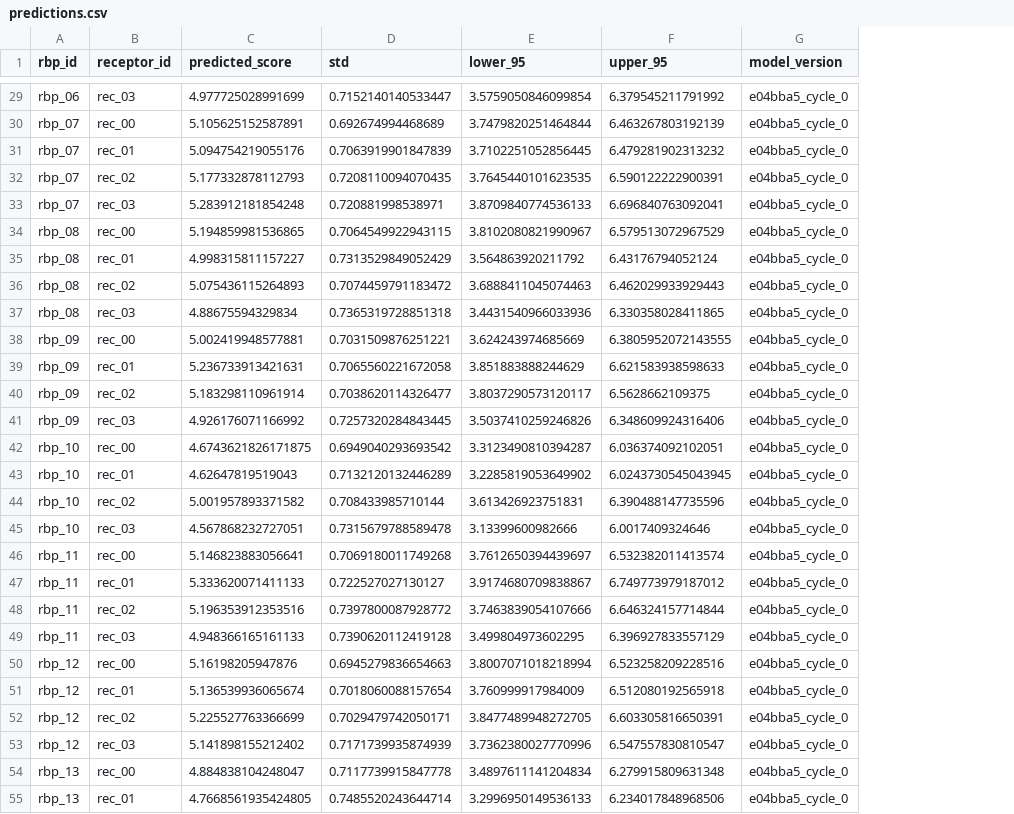
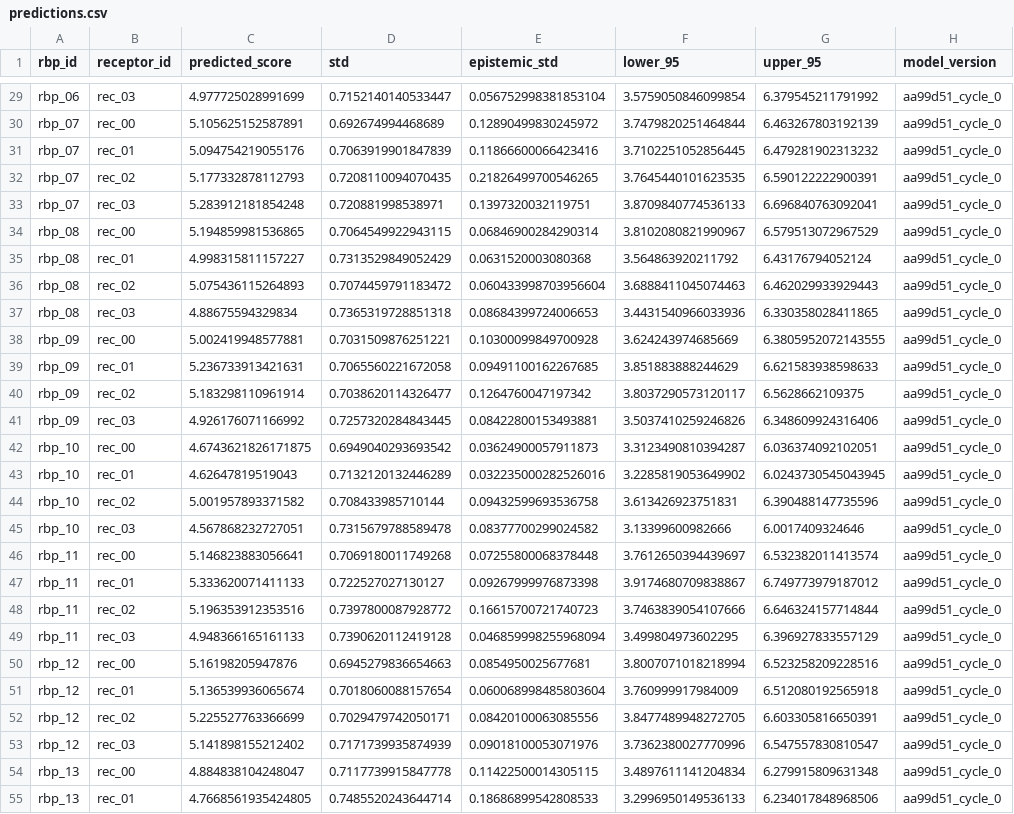
Before and after one commit to A1ex-Ch3n/iGEM_Claremont_2026, a CSV file: 06_uncertainty_model/outputs/cycle_0/predictions.csv, drawn as a sheet; only a part is shown, gaps mark what is left out; addresses are those after the commit; the diff covers the shown part only; the diff names each change by its address in the sheet, - before the commit and + after, or states it on an @@ line.

```diff
--- a/06_uncertainty_model/outputs/cycle_0/predictions.csv
+++ b/06_uncertainty_model/outputs/cycle_0/predictions.csv
+column E (epistemic_std), rows 29-55: 0.056752998381853104 | 0.12890499830245972 | 0.11866600066423416 | 0.21826499700546265 | 0.1397320032119751 | 0.06846900284290314 | 0.0631520003080368 | 0.060433998703956604 | 0.08684399724006653 | 0.10300099849700928 | 0.09491100162267685 | 0.1264760047197342 | 0.08422800153493881 | 0.03624900057911873 | 0.032235000282526016 | 0.09432599693536758 | 0.08377700299024582 | 0.07255800068378448 | 0.09267999976873398 | 0.16615700721740723 | 0.046859998255968094 | 0.0854950025677681 | 0.060068998485803604 | 0.08420100063085556 | 0.09018100053071976 | 0.11422500014305115 | 0.18686899542808533
-H29:H55 (model_version): e04bba5_cycle_0
+H29:H55 (model_version): aa99d51_cycle_0
```
Also changed, not shown: 53 edited cells elsewhere in this file, 06_uncertainty_model/outputs/MANIFEST.csv, 16 other files.
